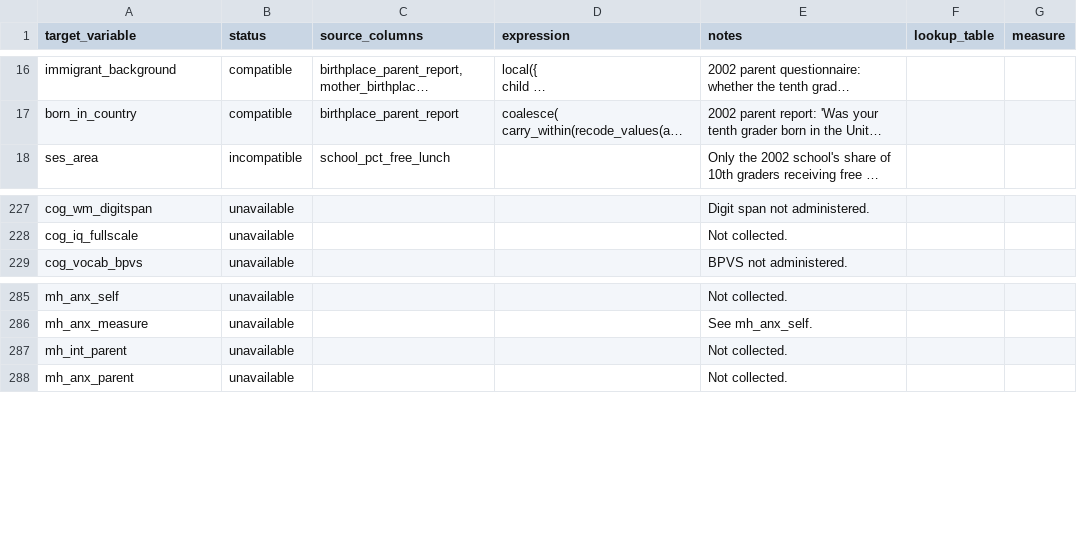
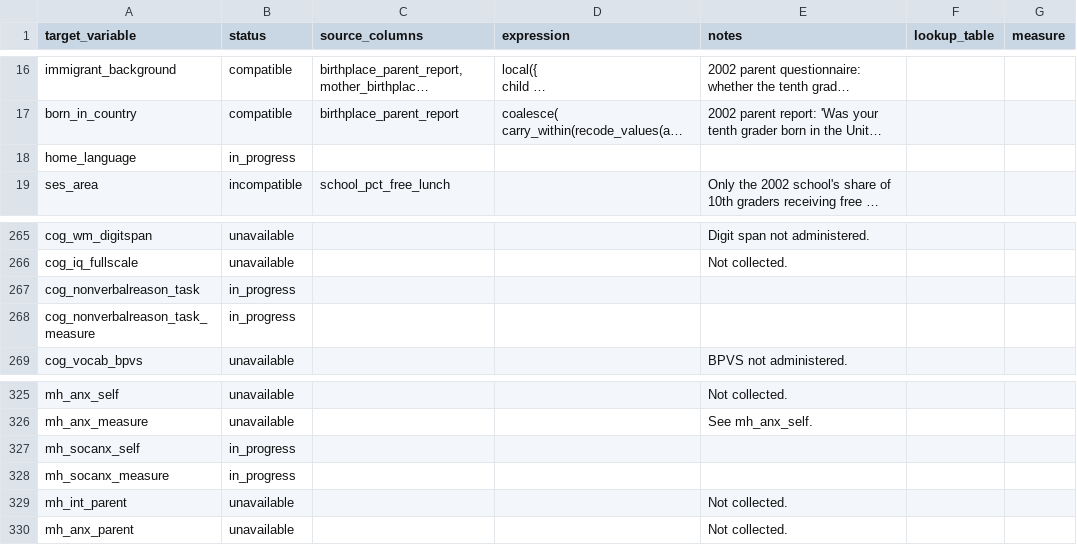
Before and after one commit to Motivation-and-Behaviour/bigger_picture, a CSV file: harmonisation/datasets/BPIPD-1294/variables.csv, drawn as a sheet; only a part is shown, gaps mark what is left out; long unchanged cells end in …; the diff covers the shown part only; the diff names each change by its address in the sheet, - before the commit and + after, or states it on an @@ line.

```diff
--- a/harmonisation/datasets/BPIPD-1294/variables.csv
+++ b/harmonisation/datasets/BPIPD-1294/variables.csv
+row 18: home_language | in_progress
+row 267: cog_nonverbalreason_task | in_progress
+row 268: cog_nonverbalreason_task_measure | in_progress
+row 327: mh_socanx_self | in_progress
+row 328: mh_socanx_measure | in_progress
```
Also changed, not shown: 37 added rows elsewhere in this file, harmonisation/datasets/BPIPD-131/variables.csv, harmonisation/datasets/BPIPD-1353/variables.csv, 50 other files.
